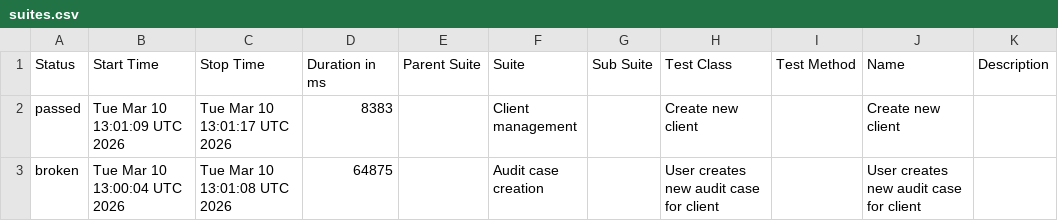
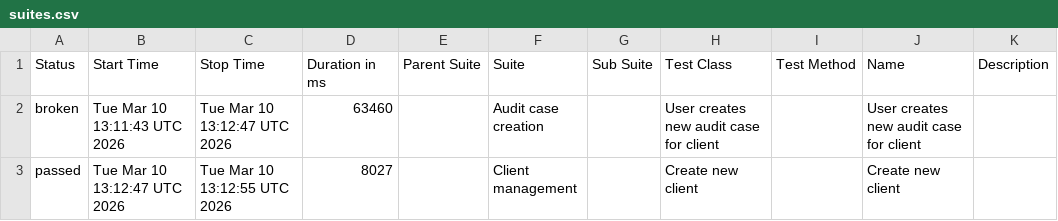
Before and after one commit to SummaPWC/audits-allure-reports, a CSV file: data/suites.csv, drawn as a sheet.

```diff
--- a/data/suites.csv
+++ b/data/suites.csv
@@ -1,3 +1,3 @@
 "Status","Start Time","Stop Time","Duration in ms","Parent Suite","Suite","Sub Suite","Test Class","Test Method","Name","Description"
-"passed","Tue Mar 10 13:01:09 UTC 2026","Tue Mar 10 13:01:17 UTC 2026","8383","","Client management","","Create new client","","Create new client",""
-"broken","Tue Mar 10 13:00:04 UTC 2026","Tue Mar 10 13:01:08 UTC 2026","64875","","Audit case creation","","User creates new audit case for client","","User creates new audit case for client",""
+"broken","Tue Mar 10 13:11:43 UTC 2026","Tue Mar 10 13:12:47 UTC 2026","63460","","Audit case creation","","User creates new audit case for client","","User creates new audit case for client",""
+"passed","Tue Mar 10 13:12:47 UTC 2026","Tue Mar 10 13:12:55 UTC 2026","8027","","Client management","","Create new client","","Create new client",""
```
Also changed, not shown: data/behaviors.csv, 22 other files.
